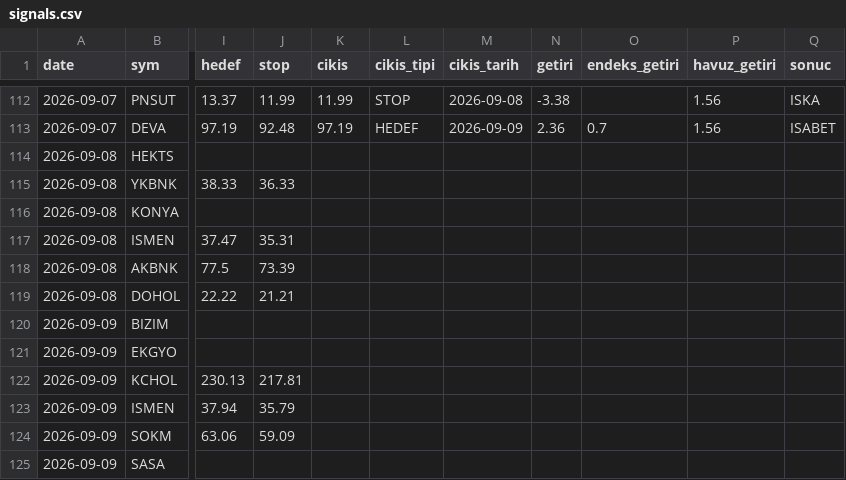
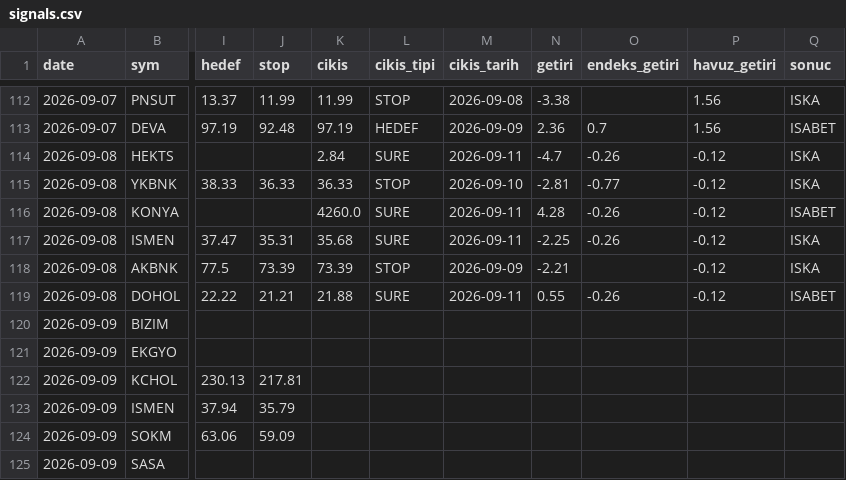
Before and after one commit to Mert04260/bist-radar, a CSV file: canli-izleme/signals.csv, drawn as a sheet; only a part is shown, gaps mark what is left out; the diff covers the shown part only; the diff names each change by its address in the sheet, - before the commit and + after, or states it on an @@ line.

```diff
--- a/canli-izleme/signals.csv
+++ b/canli-izleme/signals.csv
-K114 (cikis): (empty)
+K114 (cikis): 2.84
-L114 (cikis_tipi): (empty)
+L114 (cikis_tipi): SURE
-M114 (cikis_tarih): (empty)
+M114 (cikis_tarih): 2026-09-11
-N114 (getiri): (empty)
+N114 (getiri): -4.7
-O114 (endeks_getiri): (empty)
+O114 (endeks_getiri): -0.26
-P114:P119 (havuz_getiri): (empty)
+P114:P119 (havuz_getiri): -0.12
-Q114:Q115 (sonuc): (empty)
+Q114:Q115 (sonuc): ISKA
-K115 (cikis): (empty)
+K115 (cikis): 36.33
-L115 (cikis_tipi): (empty)
+L115 (cikis_tipi): STOP
-M115 (cikis_tarih): (empty)
+M115 (cikis_tarih): 2026-09-10
-N115 (getiri): (empty)
+N115 (getiri): -2.81
-O115 (endeks_getiri): (empty)
+O115 (endeks_getiri): -0.77
-K116 (cikis): (empty)
+K116 (cikis): 4260.0
-L116:L117 (cikis_tipi): (empty)
+L116:L117 (cikis_tipi): SURE
-M116:M117 (cikis_tarih): (empty)
+M116:M117 (cikis_tarih): 2026-09-11
-N116 (getiri): (empty)
+N116 (getiri): 4.28
-O116:O117 (endeks_getiri): (empty)
+O116:O117 (endeks_getiri): -0.26
-Q116 (sonuc): (empty)
+Q116 (sonuc): ISABET
-K117 (cikis): (empty)
+K117 (cikis): 35.68
-N117 (getiri): (empty)
+N117 (getiri): -2.25
-Q117:Q118 (sonuc): (empty)
+Q117:Q118 (sonuc): ISKA
-K118 (cikis): (empty)
+K118 (cikis): 73.39
-L118 (cikis_tipi): (empty)
+L118 (cikis_tipi): STOP
-M118 (cikis_tarih): (empty)
+M118 (cikis_tarih): 2026-09-09
-N118 (getiri): (empty)
+N118 (getiri): -2.21
-K119 (cikis): (empty)
+K119 (cikis): 21.88
-L119 (cikis_tipi): (empty)
+L119 (cikis_tipi): SURE
-M119 (cikis_tarih): (empty)
+M119 (cikis_tarih): 2026-09-11
-N119 (getiri): (empty)
+N119 (getiri): 0.55
-O119 (endeks_getiri): (empty)
+O119 (endeks_getiri): -0.26
-Q119 (sonuc): (empty)
+Q119 (sonuc): ISABET
```
Also changed, not shown: 6 added rows and 22 edited cells elsewhere in this file, 1 other file.
